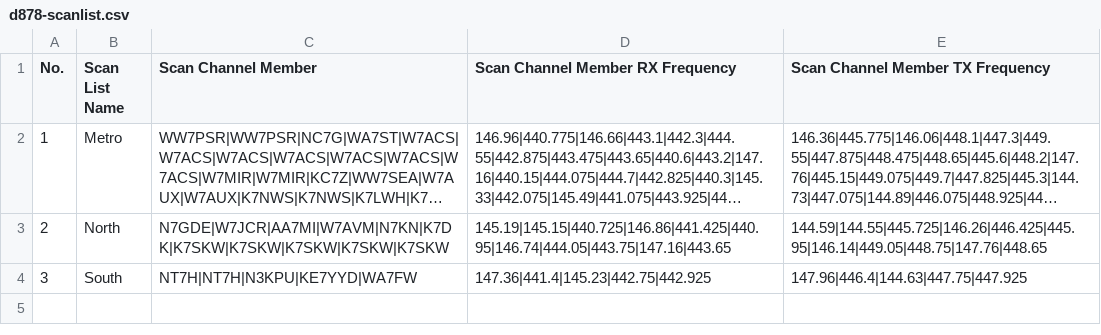
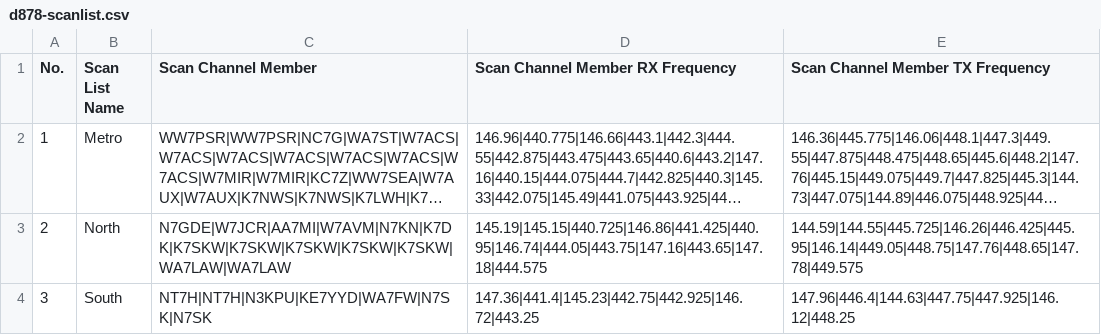
Before and after one commit to QCaudron/repeater_roundabout, a CSV file: assets/programming_files/d878-scanlist.csv, drawn as a sheet; long unchanged cells end in …; the diff names each change by its address in the sheet, - before the commit and + after, or states it on an @@ line.

```diff
--- a/assets/programming_files/d878-scanlist.csv
+++ b/assets/programming_files/d878-scanlist.csv
-C3 (Scan Channel Member): N7GDE|W7JCR|AA7MI|W7AVM|N7KN|K7DK|K7SKW|K7SKW|K7SKW|K7SKW|K7SKW
+C3 (Scan Channel Member): N7GDE|W7JCR|AA7MI|W7AVM|N7KN|K7DK|K7SKW|K7SKW|K7SKW|K7SKW|K7SKW|WA7LAW|WA7LAW
-D3 (Scan Channel Member RX Frequency): 145.19|145.15|440.725|146.86|441.425|440.95|146.74|444.05|443.75|147.16|443.65
+D3 (Scan Channel Member RX Frequency): 145.19|145.15|440.725|146.86|441.425|440.95|146.74|444.05|443.75|147.16|443.65|147.18|444.575
-E3 (Scan Channel Member TX Frequency): 144.59|144.55|445.725|146.26|446.425|445.95|146.14|449.05|448.75|147.76|448.65
+E3 (Scan Channel Member TX Frequency): 144.59|144.55|445.725|146.26|446.425|445.95|146.14|449.05|448.75|147.76|448.65|147.78|449.575
-C4 (Scan Channel Member): NT7H|NT7H|N3KPU|KE7YYD|WA7FW
+C4 (Scan Channel Member): NT7H|NT7H|N3KPU|KE7YYD|WA7FW|N7SK|N7SK
-D4 (Scan Channel Member RX Frequency): 147.36|441.4|145.23|442.75|442.925
+D4 (Scan Channel Member RX Frequency): 147.36|441.4|145.23|442.75|442.925|146.72|443.25
-E4 (Scan Channel Member TX Frequency): 147.96|446.4|144.63|447.75|447.925
+E4 (Scan Channel Member TX Frequency): 147.96|446.4|144.63|447.75|447.925|146.12|448.25
```
Also changed, not shown: assets/programming_files/all_rr_frequencies.csv, assets/programming_files/d878.csv, 11 other files.
